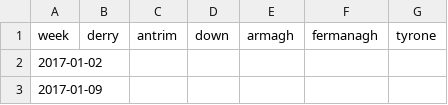
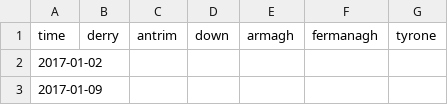
Before and after one commit to ClimAg/data, a CSV file: grass_growth/grasscheck/grasscheck.csv, drawn as a sheet; only a part is shown.

Commit message:
update data

```diff
--- a/grass_growth/grasscheck/grasscheck.csv
+++ b/grass_growth/grasscheck/grasscheck.csv
@@ -1,2 +1,2 @@
-week,derry,antrim,down,armagh,fermanagh,tyrone
+time,derry,antrim,down,armagh,fermanagh,tyrone
 2017-01-02,,,,,,
```
